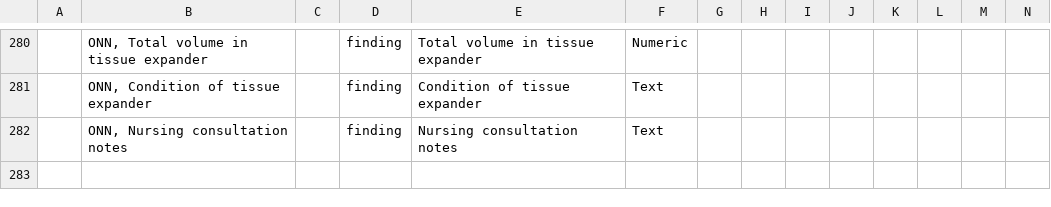
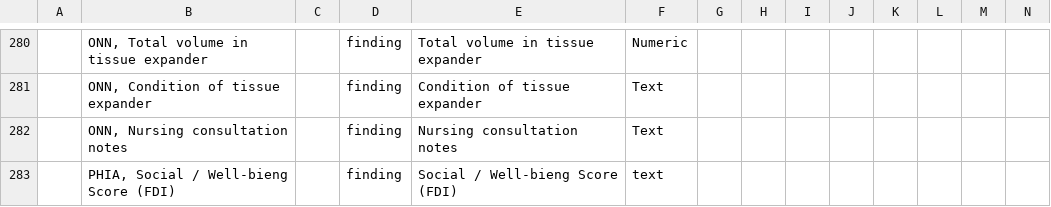
Before and after one commit to trodriguezmsf/amman-config, a CSV file: openmrs/ammancsv/concepts.csv, drawn as a sheet; only a part is shown, gaps mark what is left out; rows hold the shown columns only; the diff names each change by its address in the sheet, - before the commit and + after, or states it on an @@ line.

Commit message:
Shiva Kumar | Adding concept in csv file

```diff
--- a/openmrs/ammancsv/concepts.csv
+++ b/openmrs/ammancsv/concepts.csv
+row 283:  | PHIA, Social / Well-bieng Score (FDI) |  | finding | Social / Well-bieng Score (FDI) | text
```
